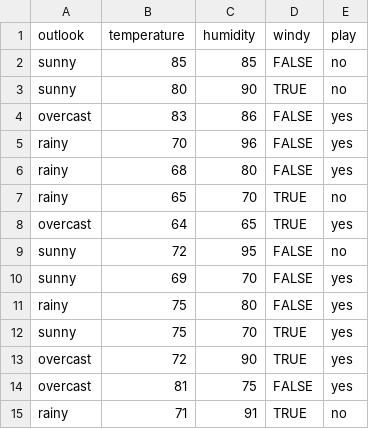
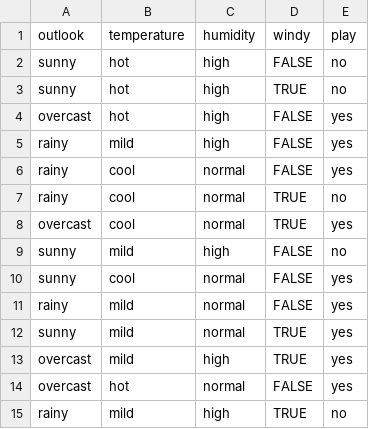
Before and after one commit to suzaneringoringo/MLTubes2, a CSV file: tennis.csv, drawn as a sheet.

```diff
--- a/tennis.csv
+++ b/tennis.csv
@@ -1,15 +1,15 @@
 outlook,temperature,humidity,windy,play
-sunny,85,85,FALSE,no
-sunny,80,90,TRUE,no
-overcast,83,86,FALSE,yes
-rainy,70,96,FALSE,yes
-rainy,68,80,FALSE,yes
-rainy,65,70,TRUE,no
-overcast,64,65,TRUE,yes
-sunny,72,95,FALSE,no
-sunny,69,70,FALSE,yes
-rainy,75,80,FALSE,yes
-sunny,75,70,TRUE,yes
-overcast,72,90,TRUE,yes
-overcast,81,75,FALSE,yes
-rainy,71,91,TRUE,no
+sunny,hot,high,FALSE,no
+sunny,hot,high,TRUE,no
+overcast,hot,high,FALSE,yes
+rainy,mild,high,FALSE,yes
+rainy,cool,normal,FALSE,yes
+rainy,cool,normal,TRUE,no
+overcast,cool,normal,TRUE,yes
+sunny,mild,high,FALSE,no
+sunny,cool,normal,FALSE,yes
+rainy,mild,normal,FALSE,yes
+sunny,mild,normal,TRUE,yes
+overcast,mild,high,TRUE,yes
+overcast,hot,normal,FALSE,yes
+rainy,mild,high,TRUE,no
```
Also changed, not shown: 1 other file.
